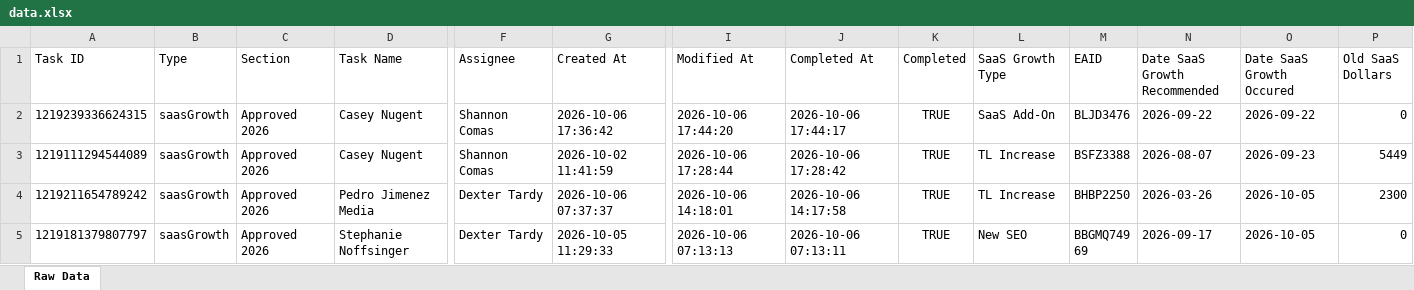
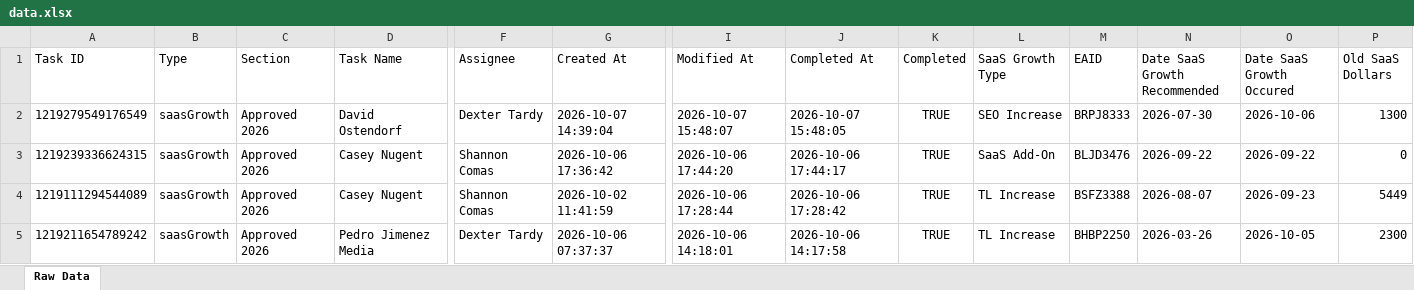
Before and after one commit to timramosthryv/saas-growth-dashboard, an Excel workbook: data.xlsx, sheet Raw Data, drawn as a sheet; only a part is shown, gaps mark what is left out; the shorter side is filled out with more unchanged rows; values as stored, in another font and other column widths than the file's, no borders; rows hold the shown columns only; the diff names each change by its address in the sheet, - before the commit and + after, or states it on an @@ line.

```diff
--- a/data.xlsx (sheet Raw Data)
+++ b/data.xlsx (sheet Raw Data)
+row 2: 1219279549176549 | saasGrowth | Approved 2026 | David Ostendorf | Dexter Tardy | 2026-10-07 14:39:04 | 2026-10-07 15:48:07 | 2026-10-07 15:48:05 | TRUE | SEO Increase | BRPJ8333 | 2026-07-30 | 2026-10-06 | 1300
```
Also changed, not shown: 1 other file.
